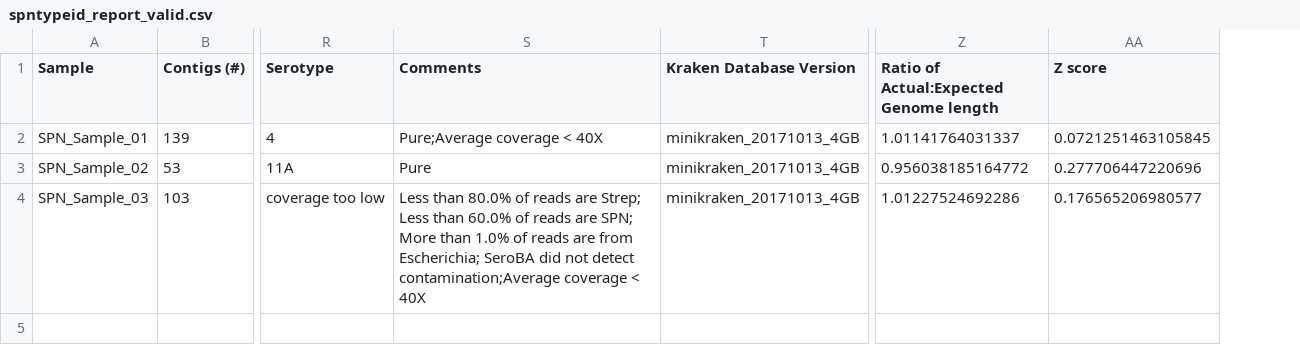
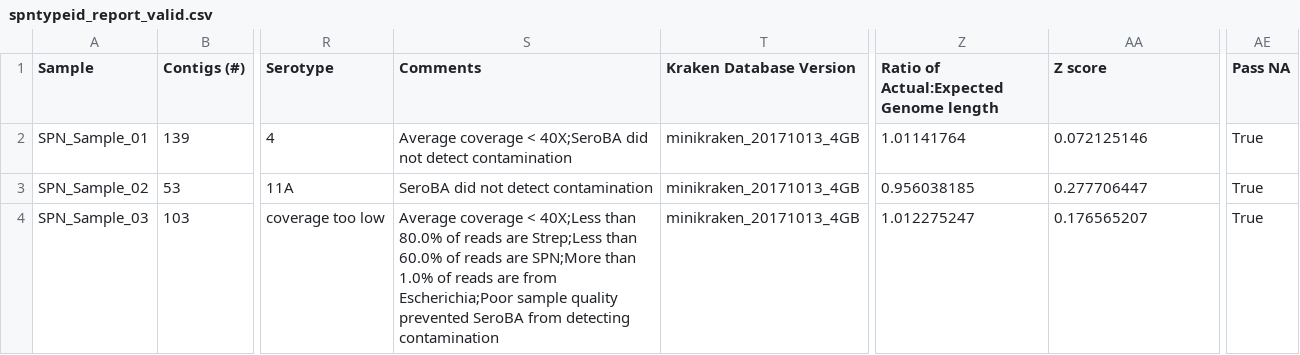
Before and after one commit to wslh-bio/SPNtypeID, a CSV file: test-dataset/validation/spntypeid_report_valid.csv, drawn as a sheet; only a part is shown, gaps mark what is left out; the diff names each change by its address in the sheet, - before the commit and + after, or states it on an @@ line.

Commit message:
Update spntypeid_report_valid.csv

```diff
--- a/test-dataset/validation/spntypeid_report_valid.csv
+++ b/test-dataset/validation/spntypeid_report_valid.csv
+column AE (Pass NA), rows 2-4: all True
-S2 (Comments): Pure;Average coverage < 40X
+S2 (Comments): Average coverage < 40X;SeroBA did not detect contamination
-Z2: 1.01141764031337
+Z2: 1.01141764
-AA2 (Z score): 0.0721251463105845
+AA2 (Z score): 0.072125146
-S3 (Comments): Pure
+S3 (Comments): SeroBA did not detect contamination
-Z3: 0.956038185164772
+Z3: 0.956038185
-AA3 (Z score): 0.277706447220696
+AA3 (Z score): 0.277706447
-S4 (Comments): Less than 80.0% of reads are Strep; Less than 60.0% of reads are SPN; More than 1.0% of reads are from Escherichia; SeroBA did not detect contamination;Average coverage < 40X
+S4 (Comments): Average coverage < 40X;Less than 80.0% of reads are Strep;Less than 60.0% of reads are SPN;More than 1.0% of reads are from Escherichia;Poor sample quality prevented SeroBA from detecting contamination
-Z4: 1.01227524692286
+Z4: 1.012275247
-AA4 (Z score): 0.176565206980577
+AA4 (Z score): 0.176565207
```
